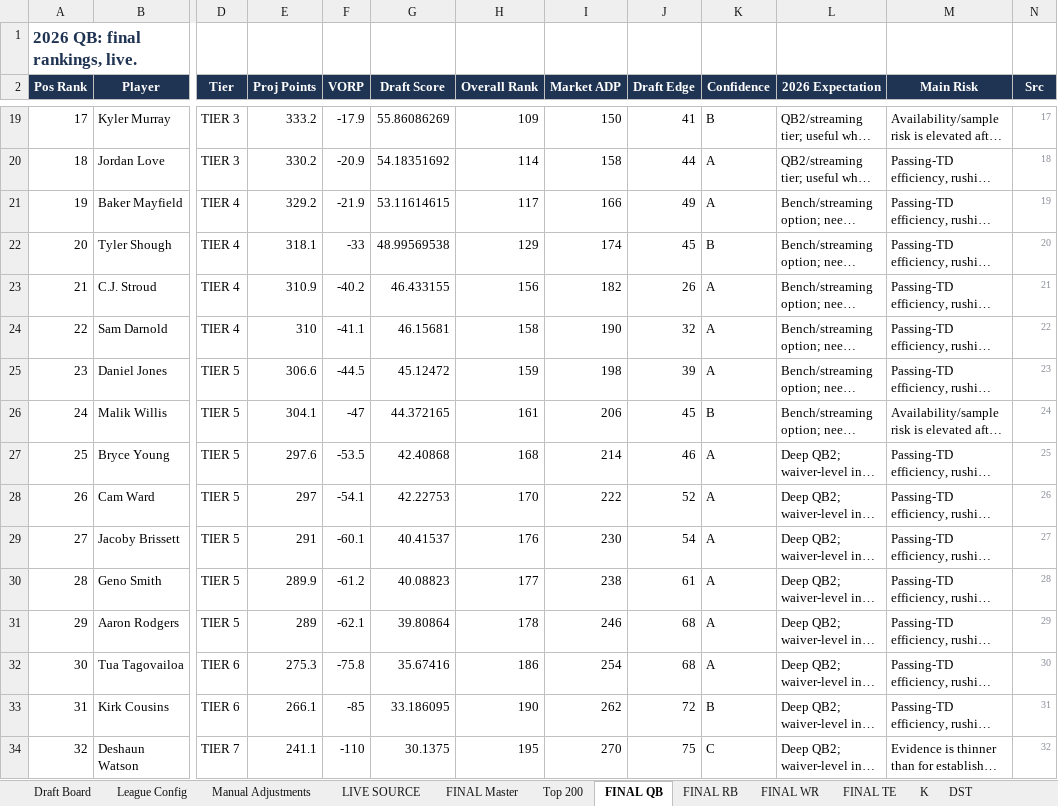
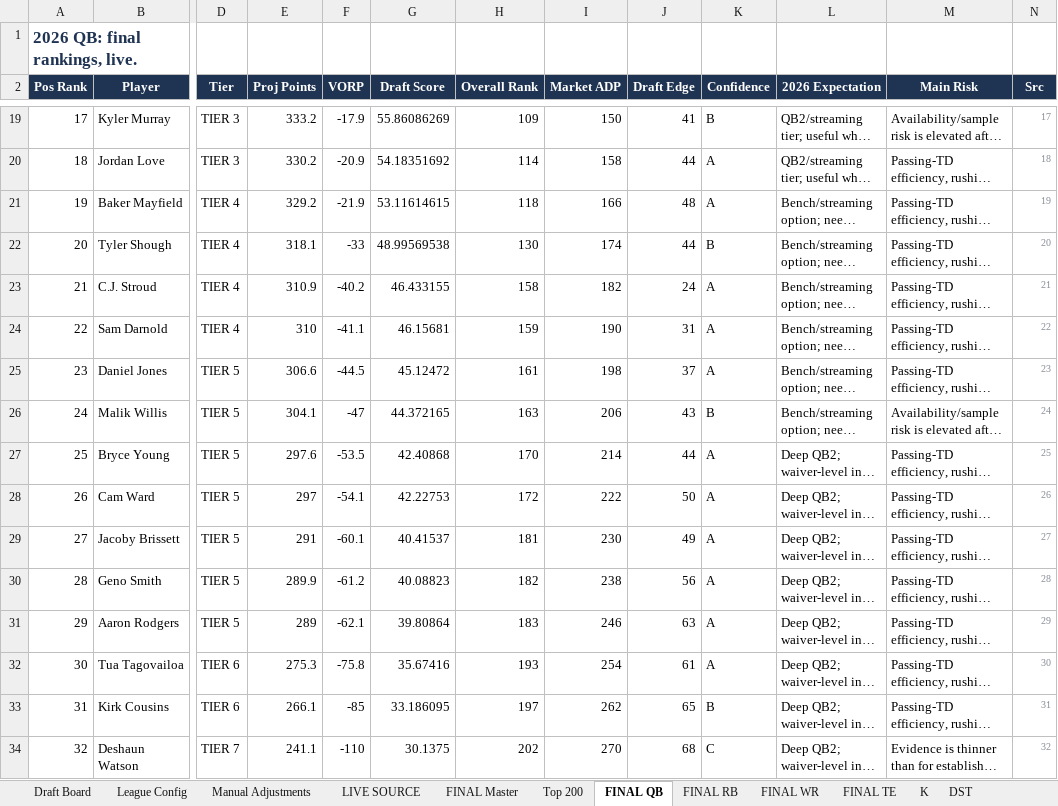
Before and after one commit to 7LayerLabs/fantasyfootball26, an Excel workbook: 2026_Fantasy_Football_Draft_Engine_100_PERCENT_FIXED.xlsx, sheet FINAL QB, drawn as a sheet; only a part is shown, gaps mark what is left out; long unchanged cells end in …; values as stored, in another font and other column widths than the file's, no borders; the diff names each change by its address in the sheet, - before the commit and + after, or states it on an @@ line.

```diff
--- a/2026_Fantasy_Football_Draft_Engine_100_PERCENT_FIXED.xlsx (sheet FINAL QB)
+++ b/2026_Fantasy_Football_Draft_Engine_100_PERCENT_FIXED.xlsx (sheet FINAL QB)
-H21 (Overall Rank): 117
+H21 (Overall Rank): 118
-J21 (Draft Edge): 49
+J21 (Draft Edge): 48
-H22 (Overall Rank): 129
+H22 (Overall Rank): 130
-J22 (Draft Edge): 45
+J22 (Draft Edge): 44
-H23 (Overall Rank): 156
+H23 (Overall Rank): 158
-J23 (Draft Edge): 26
+J23 (Draft Edge): 24
-H24 (Overall Rank): 158
+H24 (Overall Rank): 159
-J24 (Draft Edge): 32
+J24 (Draft Edge): 31
-H25 (Overall Rank): 159
+H25 (Overall Rank): 161
-J25 (Draft Edge): 39
+J25 (Draft Edge): 37
-H26 (Overall Rank): 161
+H26 (Overall Rank): 163
-J26 (Draft Edge): 45
+J26 (Draft Edge): 43
-H27 (Overall Rank): 168
+H27 (Overall Rank): 170
-J27 (Draft Edge): 46
+J27 (Draft Edge): 44
-H28 (Overall Rank): 170
+H28 (Overall Rank): 172
-J28 (Draft Edge): 52
+J28 (Draft Edge): 50
-H29 (Overall Rank): 176
+H29 (Overall Rank): 181
-J29 (Draft Edge): 54
+J29 (Draft Edge): 49
-H30 (Overall Rank): 177
+H30 (Overall Rank): 182
-J30 (Draft Edge): 61
+J30 (Draft Edge): 56
-H31 (Overall Rank): 178
+H31 (Overall Rank): 183
-J31 (Draft Edge): 68
+J31 (Draft Edge): 63
-H32 (Overall Rank): 186
+H32 (Overall Rank): 193
-J32 (Draft Edge): 68
+J32 (Draft Edge): 61
-H33 (Overall Rank): 190
+H33 (Overall Rank): 197
-J33 (Draft Edge): 72
+J33 (Draft Edge): 65
-H34 (Overall Rank): 195
+H34 (Overall Rank): 202
-J34 (Draft Edge): 75
+J34 (Draft Edge): 68
```
Also changed, not shown: sheet Top 200, sheet FINAL Master, sheet Draft Board, sheet Player Summaries, sheet Draft Engine, sheet FINAL WR, 8 more sheets, formulas that keep their value, 7 other files.
